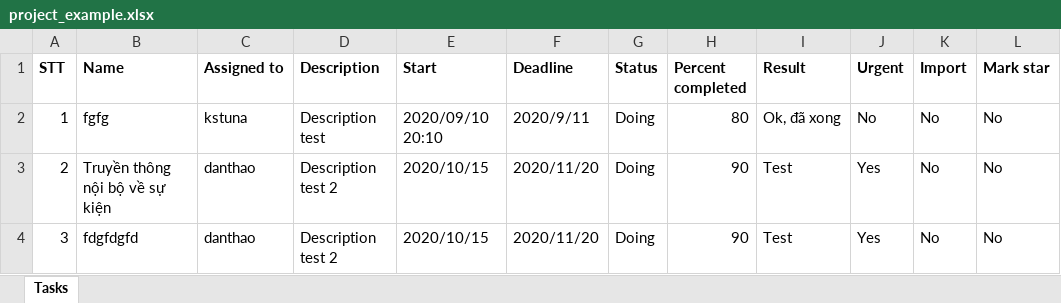
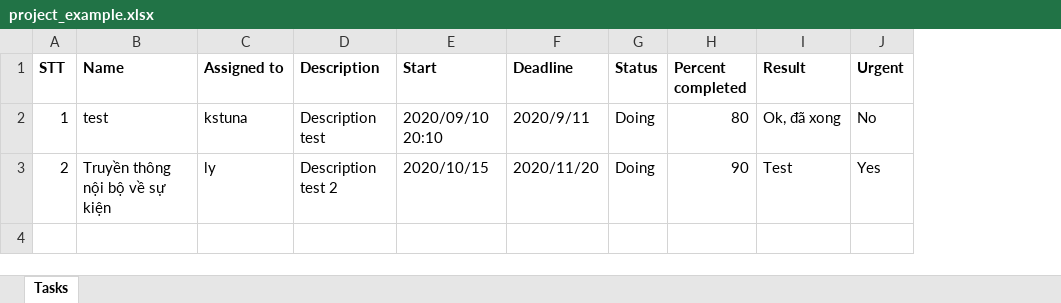
Before and after one commit to jibanent/JbworksFrontend, an Excel workbook: public/templates/excel/project_example.xlsx, sheet Tasks, drawn as a sheet; values as stored, in another font and other column widths than the file's, no borders; the diff names each change by its address in the sheet, - before the commit and + after, or states it on an @@ line.

Commit message:
import tasks validate

```diff
--- a/public/templates/excel/project_example.xlsx (sheet Tasks)
+++ b/public/templates/excel/project_example.xlsx (sheet Tasks)
-column K (Import), rows 2-3: No | No
-column L (Mark star), rows 2-3: No | No
-B2 (Name): fgfg
+B2 (Name): test
-C3 (Assigned to): danthao
+C3 (Assigned to): ly
-row 4: 3 | fdgfdgfd | danthao | Description test 2 | 2020/10/15 | 2020/11/20 | Doing | 90 | Test | Yes | No | No
```
Also changed, not shown: 7 other files.
